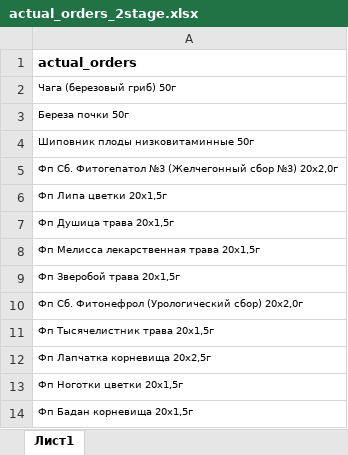
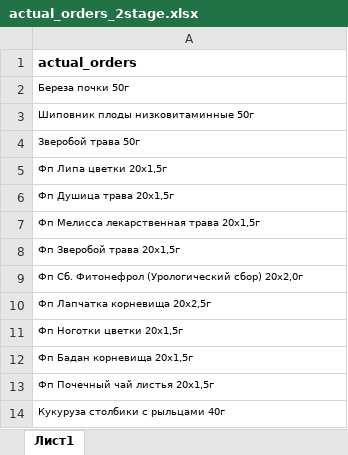
Before and after one commit to andreykoz82/StockAnalysis, an Excel workbook: data/actual_orders_2stage.xlsx, sheet Лист1, drawn as a sheet; values as stored, in another font and other column widths than the file's, no borders; removed rows and columns are numbered as before the commit, all else as after; the diff names each change by its address in the sheet, - before the commit and + after, or states it on an @@ line.

```diff
--- a/data/actual_orders_2stage.xlsx (sheet Лист1)
+++ b/data/actual_orders_2stage.xlsx (sheet Лист1)
-row 2: Чага (березовый гриб) 50г
-A4: Фп Сб. Фитогепатол №3 (Желчегонный сбор №3) 20x2,0г
+A4: Зверобой трава 50г
-row 11: Фп Тысячелистник трава 20x1,5г
+row 13: Фп Почечный чай листья 20x1,5г
+row 14: Кукуруза столбики с рыльцами 40г
```
Also changed, not shown: data/finished_goods_stocks.xlsx, data/materials_stocks.xlsx, 3 other files.
